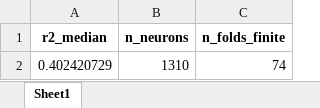
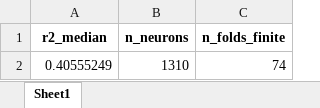
Before and after one commit to steevelaquitaine/spikebias, an Excel workbook: figures/8_source_data/fig6c/fig6c_r2.xlsx, sheet Sheet1, drawn as a sheet; values as stored, in another font and other column widths than the file's, no borders; the diff names each change by its address in the sheet, - before the commit and + after, or states it on an @@ line.

```diff
--- a/figures/8_source_data/fig6c/fig6c_r2.xlsx (sheet Sheet1)
+++ b/figures/8_source_data/fig6c/fig6c_r2.xlsx (sheet Sheet1)
-A2 (r2_median): 0.402420729
+A2 (r2_median): 0.40555249
```
Also changed, not shown: figures/8_source_data/fig5e/fig5e.xlsx, figures/8_source_data/fig5f/fig5f.xlsx, 27 other files.
